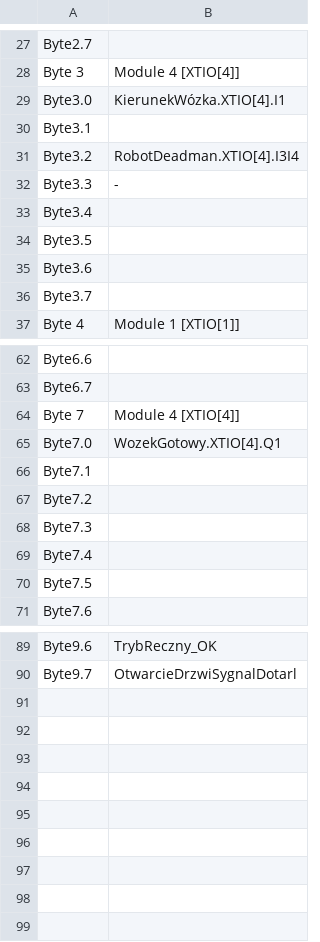
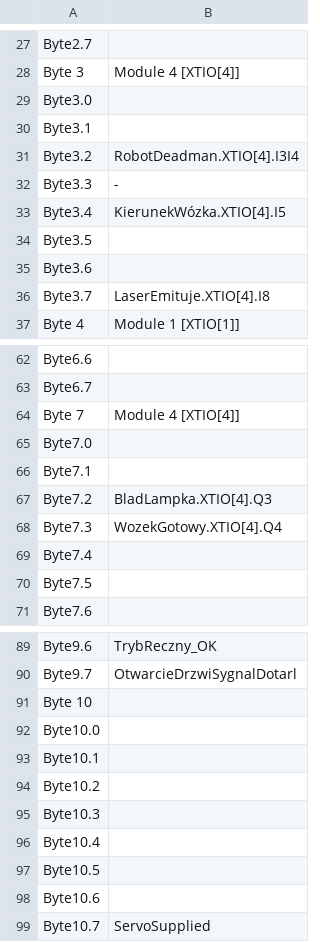
Before and after one commit to WilmaOlcho/VG, a CSV file: FlexiSoftVG_in.csv, drawn as a sheet; only a part is shown, gaps mark what is left out.

Commit message:
Servo auto resetting after redocking

```diff
--- a/FlexiSoftVG_in.csv
+++ b/FlexiSoftVG_in.csv
@@ -28,3 +28,3 @@ Byte2.7;
 Byte 3;Module 4 [XTIO[4]]
-Byte3.0;KierunekWózka.XTIO[4].I1
+Byte3.0;
 Byte3.1;
@@ -32,6 +32,6 @@ Byte3.2;RobotDeadman.XTIO[4].I3I4
 Byte3.3;-
-Byte3.4;
+Byte3.4;KierunekWózka.XTIO[4].I5
 Byte3.5;
 Byte3.6;
-Byte3.7;
+Byte3.7;LaserEmituje.XTIO[4].I8
 Byte 4;Module 1 [XTIO[1]]
@@ -64,6 +64,6 @@ Byte6.7;
 Byte 7;Module 4 [XTIO[4]]
-Byte7.0;WozekGotowy.XTIO[4].Q1
+Byte7.0;
 Byte7.1;
-Byte7.2;
-Byte7.3;
+Byte7.2;BladLampka.XTIO[4].Q3
+Byte7.3;WozekGotowy.XTIO[4].Q4
 Byte7.4;
@@ -90 +90,10 @@ Byte9.6;TrybReczny_OK
 Byte9.7;OtwarcieDrzwiSygnalDotarl
+Byte 10;
+Byte10.0;
+Byte10.1;
+Byte10.2;
+Byte10.3;
+Byte10.4;
+Byte10.5;
+Byte10.6;
+Byte10.7;ServoSupplied
```
Also changed, not shown: FlexiSoftVG_out.csv, 7 other files.
